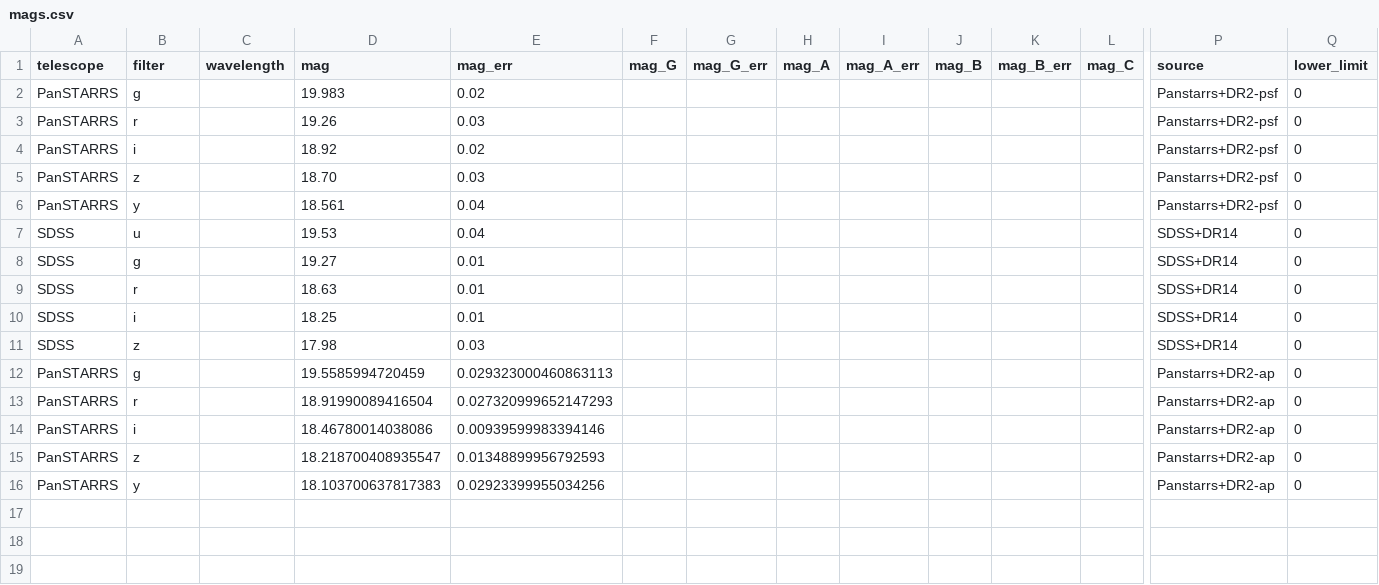
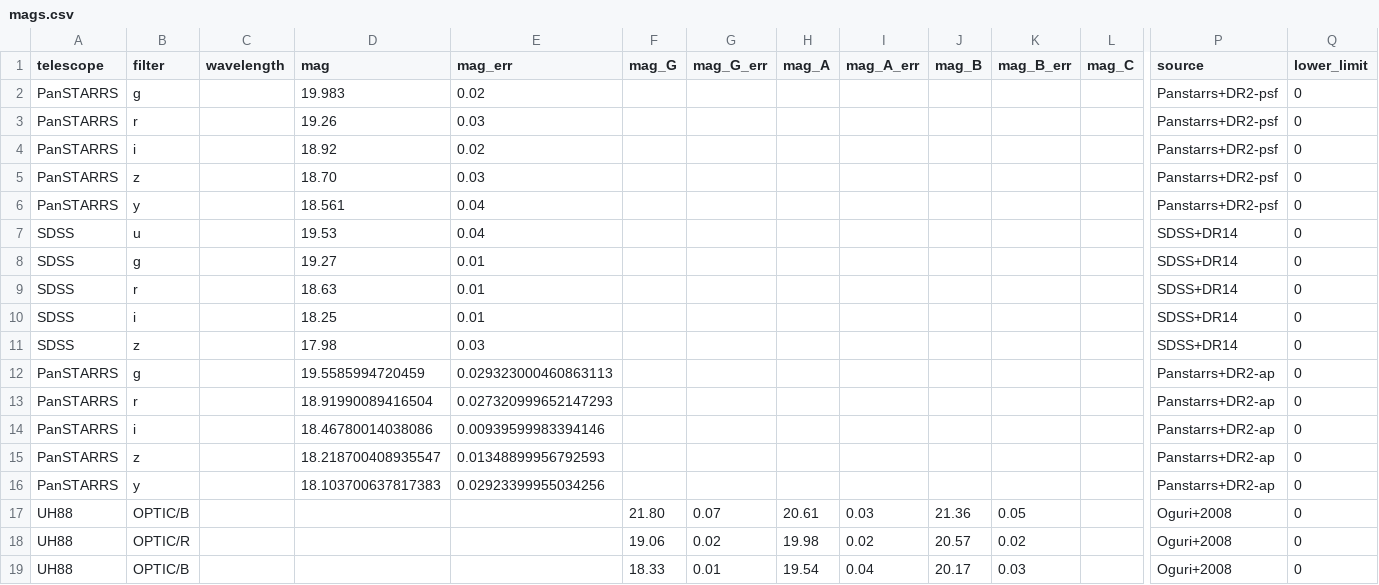
Before and after one commit to ikhebgeenaccount/lensed-qso-brp-2022, a CSV file: data/J1524+4409/mags.csv, drawn as a sheet; only a part is shown, gaps mark what is left out; rows hold the shown columns only; the diff names each change by its address in the sheet, - before the commit and + after, or states it on an @@ line.

Commit message:
added uh88

```diff
--- a/data/J1524+4409/mags.csv
+++ b/data/J1524+4409/mags.csv
+row 17: UH88 | OPTIC/B |  |  |  | 21.80 | 0.07 | 20.61 | 0.03 | 21.36 | 0.05 |  | Oguri+2008 | 0
+row 18: UH88 | OPTIC/R |  |  |  | 19.06 | 0.02 | 19.98 | 0.02 | 20.57 | 0.02 |  | Oguri+2008 | 0
+row 19: UH88 | OPTIC/B |  |  |  | 18.33 | 0.01 | 19.54 | 0.04 | 20.17 | 0.03 |  | Oguri+2008 | 0
```
